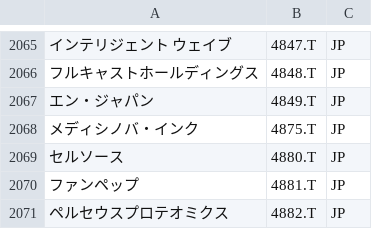
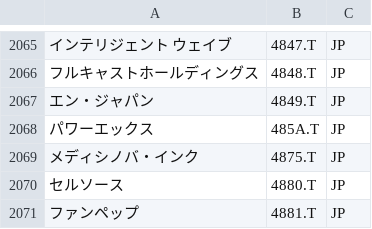
Before and after one commit to fujitasan-create-public/sekai-kabuka-kobetu, a CSV file: backend/codes.csv, drawn as a sheet; only a part is shown, gaps mark what is left out; the shorter side is filled out with more unchanged rows.

```diff
--- a/backend/codes.csv
+++ b/backend/codes.csv
@@ -2067,2 +2067,3 @@
 エン・ジャパン,4849.T,JP
+パワーエックス,485A.T,JP
 メディシノバ・インク,4875.T,JP
```
Also changed, not shown: 3 other files.
